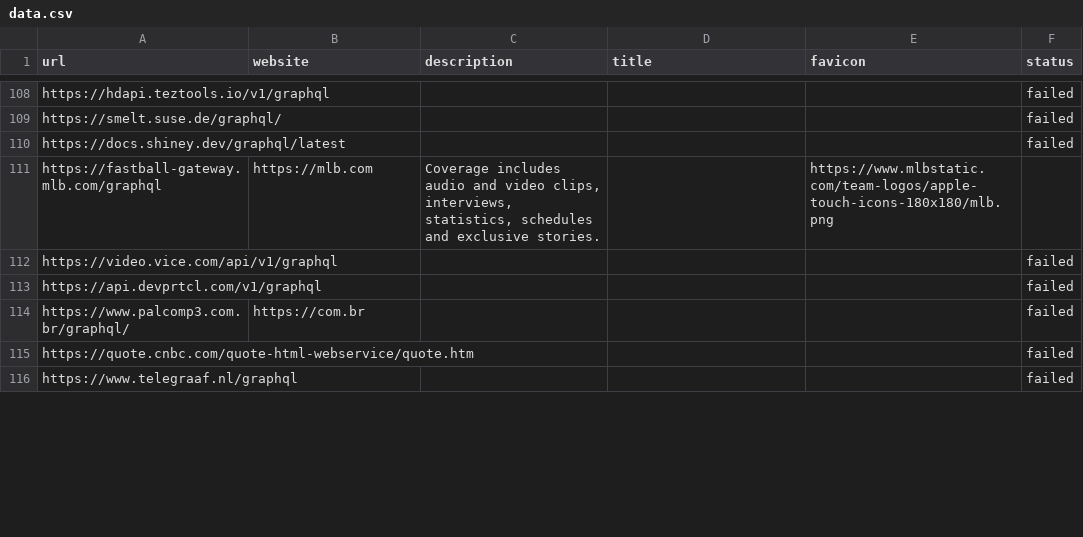
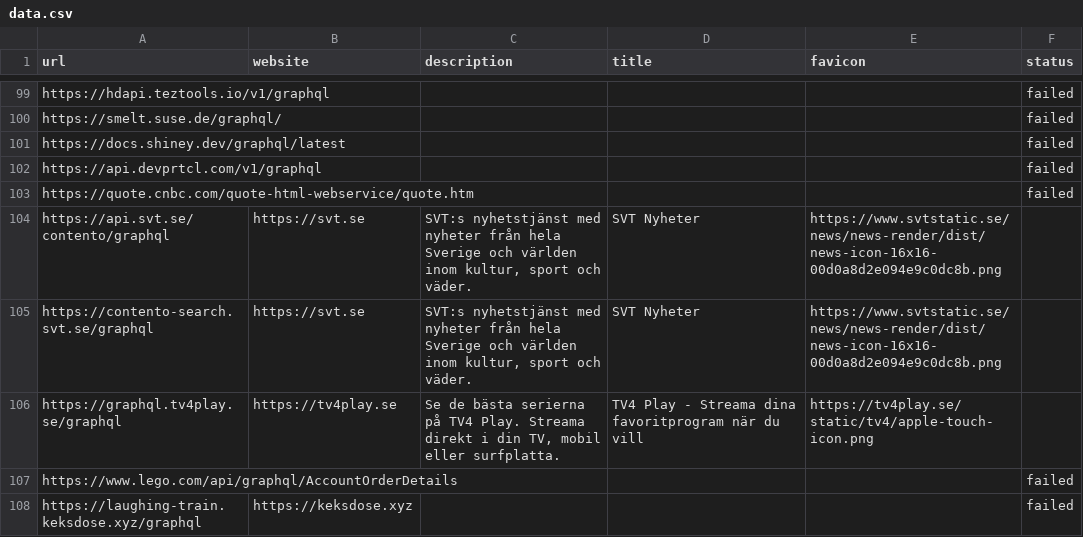
Before and after one commit to remorses/genql, a CSV file: scraper/data.csv, drawn as a sheet; only a part is shown, gaps mark what is left out; the diff covers the shown part only.

```diff
--- a/scraper/data.csv
+++ b/scraper/data.csv
@@ -110,7 +101,8 @@ https://smelt.suse.de/graphql/,,,,,failed
 https://docs.shiney.dev/graphql/latest,,,,,failed
-https://fastball-gateway.mlb.com/graphql,https://mlb.com,"Coverage includes audio and video clips, interviews, statistics, schedules and exclusive stories.",,https://www.mlbstatic.com/team-logos/apple-touch-icons-180x180/mlb.png,
-https://video.vice.com/api/v1/graphql,,,,,failed
 https://api.devprtcl.com/v1/graphql,,,,,failed
-https://www.palcomp3.com.br/graphql/,https://com.br,,,,failed
 https://quote.cnbc.com/quote-html-webservice/quote.htm,,,,,failed
-https://www.telegraaf.nl/graphql,,,,,failed
+https://api.svt.se/contento/graphql,https://svt.se,"SVT:s nyhetstjänst med nyheter från hela Sverige och världen inom kultur, sport och väder.",SVT Nyheter,https://www.svtstatic.se/news/news-render/dist/news-icon-16x16-00d0a8d2e094e9c0dc8b.png,
+https://contento-search.svt.se/graphql,https://svt.se,"SVT:s nyhetstjänst med nyheter från hela Sverige och världen inom kultur, sport och väder.",SVT Nyheter,https://www.svtstatic.se/news/news-render/dist/news-icon-16x16-00d0a8d2e094e9c0dc8b.png,
+https://graphql.tv4play.se/graphql,https://tv4play.se,"Se de bästa serierna på TV4 Play. Streama direkt i din TV, mobil eller surfplatta.",TV4 Play - Streama dina favoritprogram när du vill,https://tv4play.se/static/tv4/apple-touch-icon.png,
+https://www.lego.com/api/graphql/AccountOrderDetails,,,,,failed
+https://laughing-train.keksdose.xyz/graphql,https://keksdose.xyz,,,,failed
```
Also changed, not shown: 9 added rows, 10 removed rows, 2 moved rows and 2 edited cells elsewhere in this file, 4 other files.
